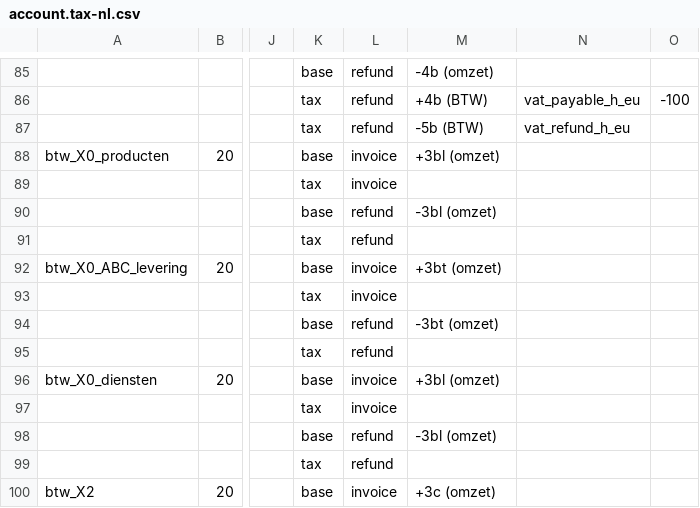
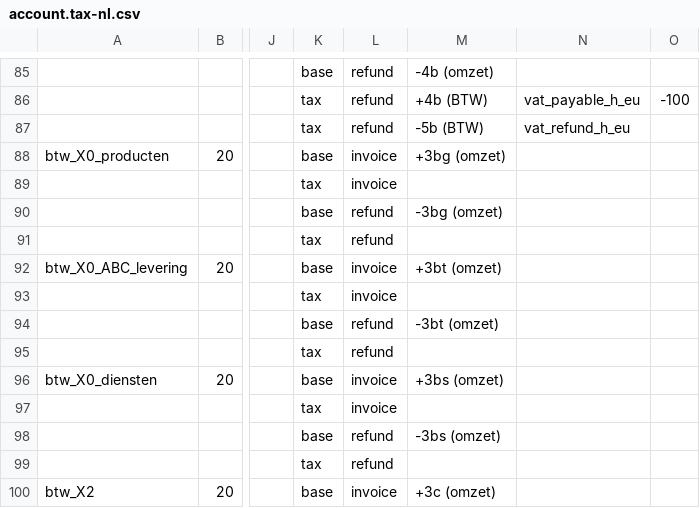
Before and after one commit to adhoc-cicd/odoo-odoo, a CSV file: addons/l10n_nl/data/template/account.tax-nl.csv, drawn as a sheet; only a part is shown, gaps mark what is left out; the diff names each change by its address in the sheet, - before the commit and + after, or states it on an @@ line.

```diff
--- a/addons/l10n_nl/data/template/account.tax-nl.csv
+++ b/addons/l10n_nl/data/template/account.tax-nl.csv
-M88: +3bl (omzet)
+M88: +3bg (omzet)
-M90: -3bl (omzet)
+M90: -3bg (omzet)
-M96: +3bl (omzet)
+M96: +3bs (omzet)
-M98: -3bl (omzet)
+M98: -3bs (omzet)
```
Also changed, not shown: 3 other files.
